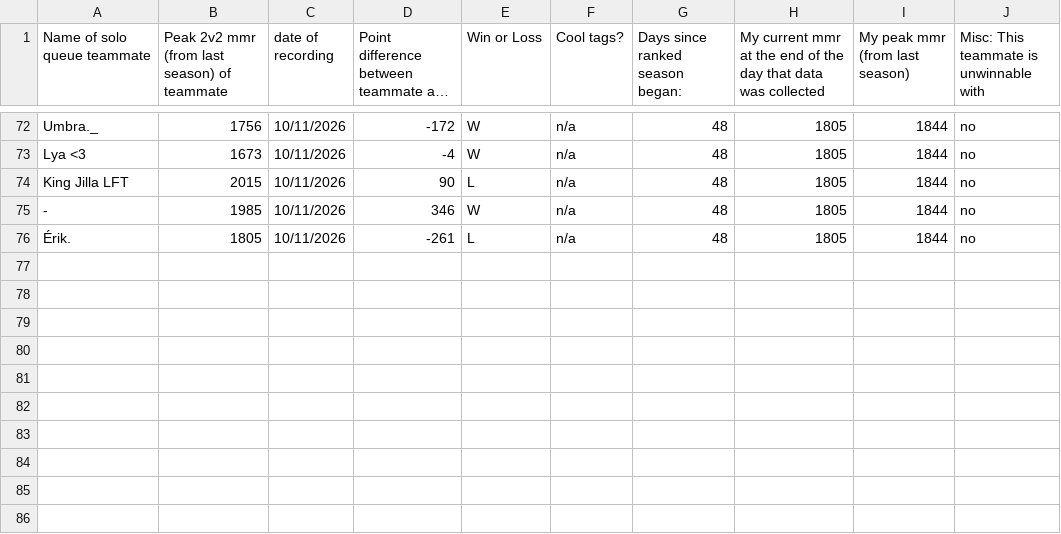
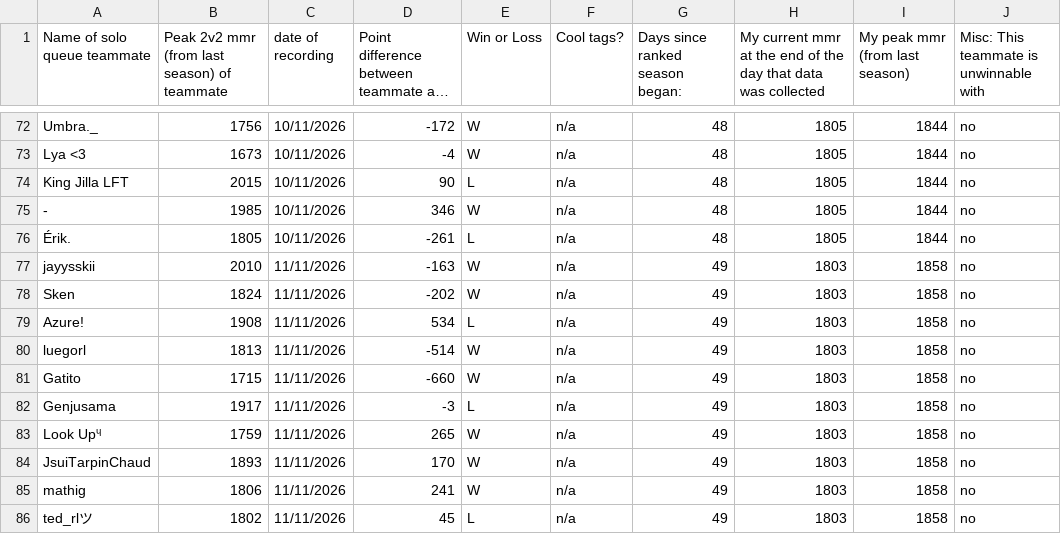
Before and after one commit to S-Jashan/DearData, a CSV file: datapoints/datapts5.csv, drawn as a sheet; only a part is shown, gaps mark what is left out; long unchanged cells end in …; the diff names each change by its address in the sheet, - before the commit and + after, or states it on an @@ line.

Commit message:
Added 10 data points (86)

```diff
--- a/datapoints/datapts5.csv
+++ b/datapoints/datapts5.csv
+row 77: jayysskii | 2010 | 11/11/2026 | -163 | W | n/a | 49 | 1803 | 1858 | no
+row 78: Sken | 1824 | 11/11/2026 | -202 | W | n/a | 49 | 1803 | 1858 | no
+row 79: Azure! | 1908 | 11/11/2026 | 534 | L | n/a | 49 | 1803 | 1858 | no
+row 80: luegorl | 1813 | 11/11/2026 | -514 | W | n/a | 49 | 1803 | 1858 | no
+row 81: Gatito | 1715 | 11/11/2026 | -660 | W | n/a | 49 | 1803 | 1858 | no
+row 82: Genjusama | 1917 | 11/11/2026 | -3 | L | n/a | 49 | 1803 | 1858 | no
+row 83: Look Upᶣ | 1759 | 11/11/2026 | 265 | W | n/a | 49 | 1803 | 1858 | no
+row 84: JsuiTarpinChaud | 1893 | 11/11/2026 | 170 | W | n/a | 49 | 1803 | 1858 | no
+row 85: mathig | 1806 | 11/11/2026 | 241 | W | n/a | 49 | 1803 | 1858 | no
+row 86: ted_rlツ | 1802 | 11/11/2026 | 45 | L | n/a | 49 | 1803 | 1858 | no
```
